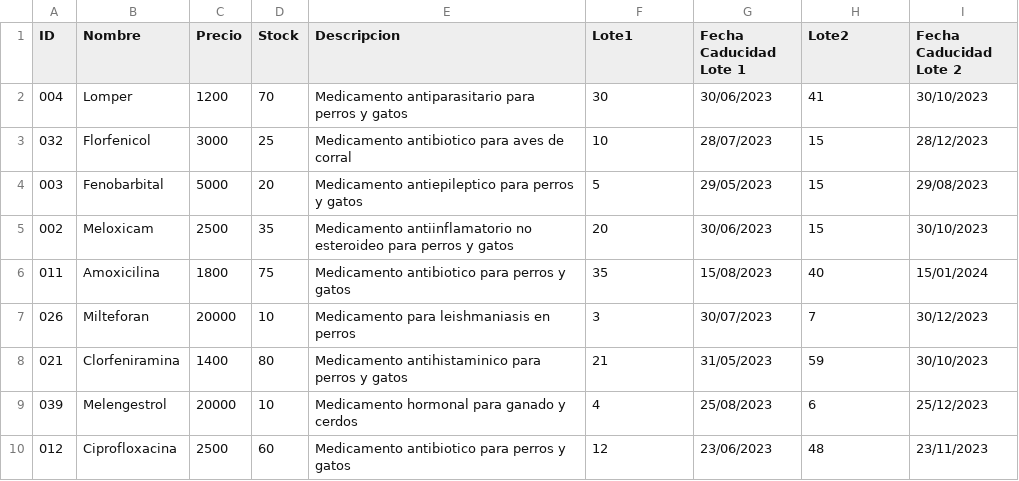
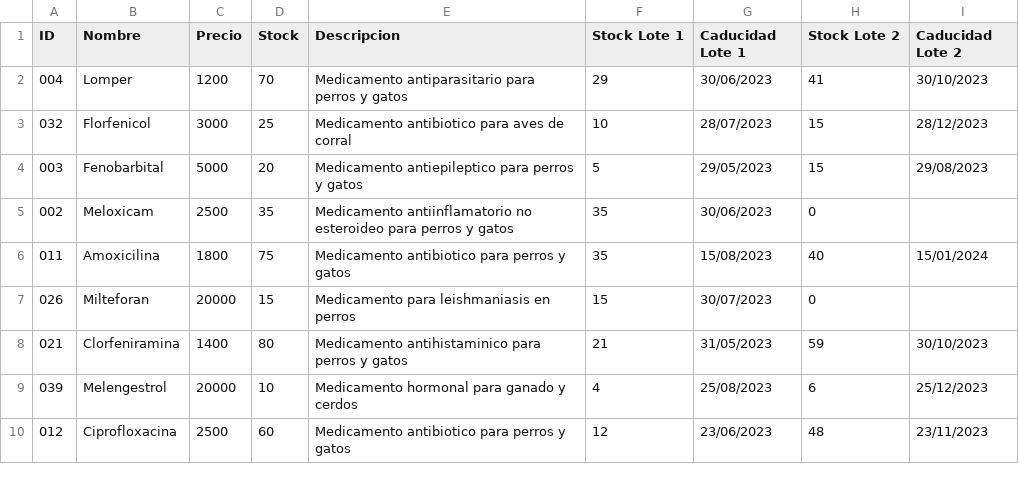
Before and after one commit to IRkwu/Equipo3-Farmacia, a CSV file: ArchivosCSV/Medicamentos.csv, drawn as a sheet; only a part is shown; the diff covers the shown part only.

```diff
--- a/ArchivosCSV/Medicamentos.csv
+++ b/ArchivosCSV/Medicamentos.csv
@@ -1,8 +1,8 @@
-ID,Nombre,Precio,Stock,Descripcion,Lote1,Fecha Caducidad Lote 1,Lote2,Fecha Caducidad Lote 2
-004,Lomper,1200,70,Medicamento antiparasitario para perros y gatos,30,30/06/2023,41,30/10/2023
+ID,Nombre,Precio,Stock,Descripcion,Stock Lote 1,Caducidad Lote 1,Stock Lote 2,Caducidad Lote 2
+004,Lomper,1200,70,Medicamento antiparasitario para perros y gatos,29,30/06/2023,41,30/10/2023
 032,Florfenicol,3000,25,Medicamento antibiotico para aves de corral,10,28/07/2023,15,28/12/2023
 003,Fenobarbital,5000,20,Medicamento antiepileptico para perros y gatos,5,29/05/2023,15,29/08/2023
-002,Meloxicam,2500,35,Medicamento antiinflamatorio no esteroideo para perros y gatos,20,30/06/2023,15,30/10/2023
+002,Meloxicam,2500,35,Medicamento antiinflamatorio no esteroideo para perros y gatos,35,30/06/2023,0,
 011,Amoxicilina,1800,75,Medicamento antibiotico para perros y gatos,35,15/08/2023,40,15/01/2024
-026,Milteforan,20000,10,Medicamento para leishmaniasis en perros,3,30/07/2023,7,30/12/2023
+026,Milteforan,20000,15,Medicamento para leishmaniasis en perros,15,30/07/2023,0,
 021,Clorfeniramina,1400,80,Medicamento antihistaminico para perros y gatos,21,31/05/2023,59,30/10/2023
```
Also changed, not shown: 21 edited cells elsewhere in this file, 5 other files.
